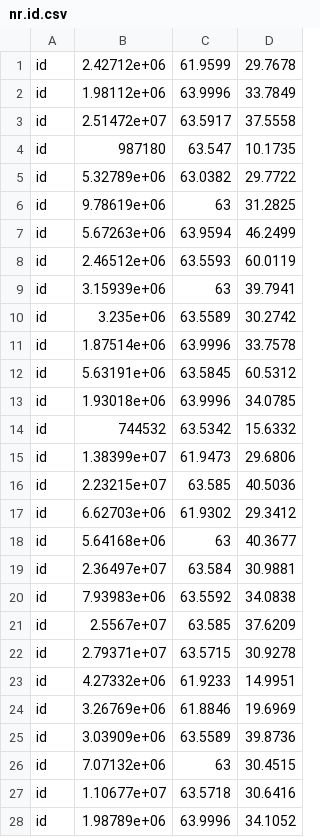
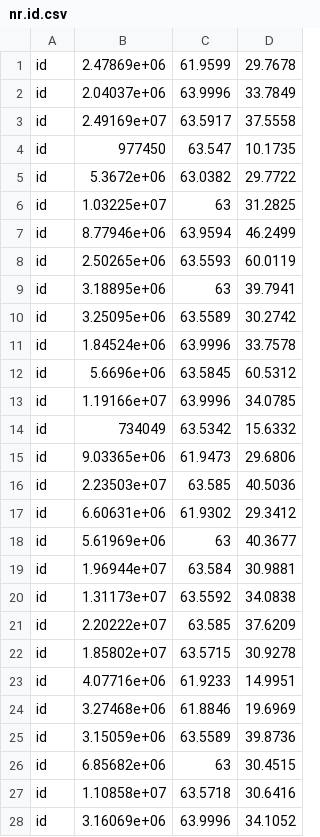
Before and after one commit to herbie-fp/herbie, a CSV file: compile/nr.id.csv, drawn as a sheet.

```diff
--- a/compile/nr.id.csv
+++ b/compile/nr.id.csv
@@ -1,28 +1,28 @@
-id,    2.42712e+06,        61.9599,        29.7678
-id,    1.98112e+06,        63.9996,        33.7849
-id,    2.51472e+07,        63.5917,        37.5558
-id,         987180,         63.547,        10.1735
-id,    5.32789e+06,        63.0382,        29.7722
-id,    9.78619e+06,             63,        31.2825
-id,    5.67263e+06,        63.9594,        46.2499
-id,    2.46512e+06,        63.5593,        60.0119
-id,    3.15939e+06,             63,        39.7941
-id,      3.235e+06,        63.5589,        30.2742
-id,    1.87514e+06,        63.9996,        33.7578
-id,    5.63191e+06,        63.5845,        60.5312
-id,    1.93018e+06,        63.9996,        34.0785
-id,         744532,        63.5342,        15.6332
-id,    1.38399e+07,        61.9473,        29.6806
-id,    2.23215e+07,         63.585,        40.5036
-id,    6.62703e+06,        61.9302,        29.3412
-id,    5.64168e+06,             63,        40.3677
-id,    2.36497e+07,         63.584,        30.9881
-id,    7.93983e+06,        63.5592,        34.0838
-id,     2.5567e+07,         63.585,        37.6209
-id,    2.79371e+07,        63.5715,        30.9278
-id,    4.27332e+06,        61.9233,        14.9951
-id,    3.26769e+06,        61.8846,        19.6969
-id,    3.03909e+06,        63.5589,        39.8736
-id,    7.07132e+06,             63,        30.4515
-id,    1.10677e+07,        63.5718,        30.6416
-id,    1.98789e+06,        63.9996,        34.1052
+id,    2.47869e+06,        61.9599,        29.7678
+id,    2.04037e+06,        63.9996,        33.7849
+id,    2.49169e+07,        63.5917,        37.5558
+id,         977450,         63.547,        10.1735
+id,     5.3672e+06,        63.0382,        29.7722
+id,    1.03225e+07,             63,        31.2825
+id,    8.77946e+06,        63.9594,        46.2499
+id,    2.50265e+06,        63.5593,        60.0119
+id,    3.18895e+06,             63,        39.7941
+id,    3.25095e+06,        63.5589,        30.2742
+id,    1.84524e+06,        63.9996,        33.7578
+id,     5.6696e+06,        63.5845,        60.5312
+id,    1.19166e+07,        63.9996,        34.0785
+id,         734049,        63.5342,        15.6332
+id,    9.03365e+06,        61.9473,        29.6806
+id,    2.23503e+07,         63.585,        40.5036
+id,    6.60631e+06,        61.9302,        29.3412
+id,    5.61969e+06,             63,        40.3677
+id,    1.96944e+07,         63.584,        30.9881
+id,    1.31173e+07,        63.5592,        34.0838
+id,    2.20222e+07,         63.585,        37.6209
+id,    1.85802e+07,        63.5715,        30.9278
+id,    4.07716e+06,        61.9233,        14.9951
+id,    3.27468e+06,        61.8846,        19.6969
+id,    3.15059e+06,        63.5589,        39.8736
+id,    6.85682e+06,             63,        30.4515
+id,    1.10858e+07,        63.5718,        30.6416
+id,    3.16069e+06,        63.9996,        34.1052
```
Also changed, not shown: compile/nr.if.csv, compile/nr.od.csv, 5 other files.
